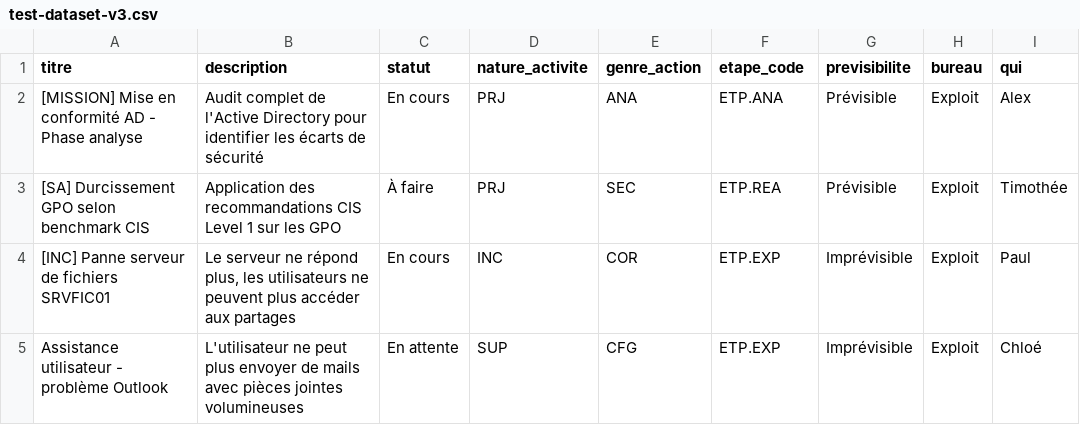
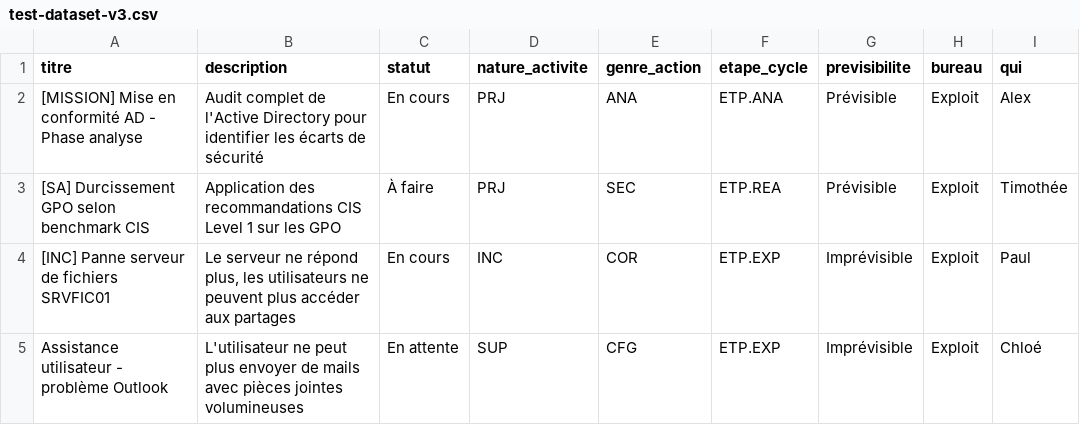
Before and after one commit to timox/timox.github.io, a CSV file: kanbantest/data/test-dataset-v3.csv, drawn as a sheet; only a part is shown; the diff names each change by its address in the sheet, - before the commit and + after, or states it on an @@ line.

```diff
--- a/kanbantest/data/test-dataset-v3.csv
+++ b/kanbantest/data/test-dataset-v3.csv
-F1: etape_code
+F1: etape_cycle
```
Also changed, not shown: 6 other files.
